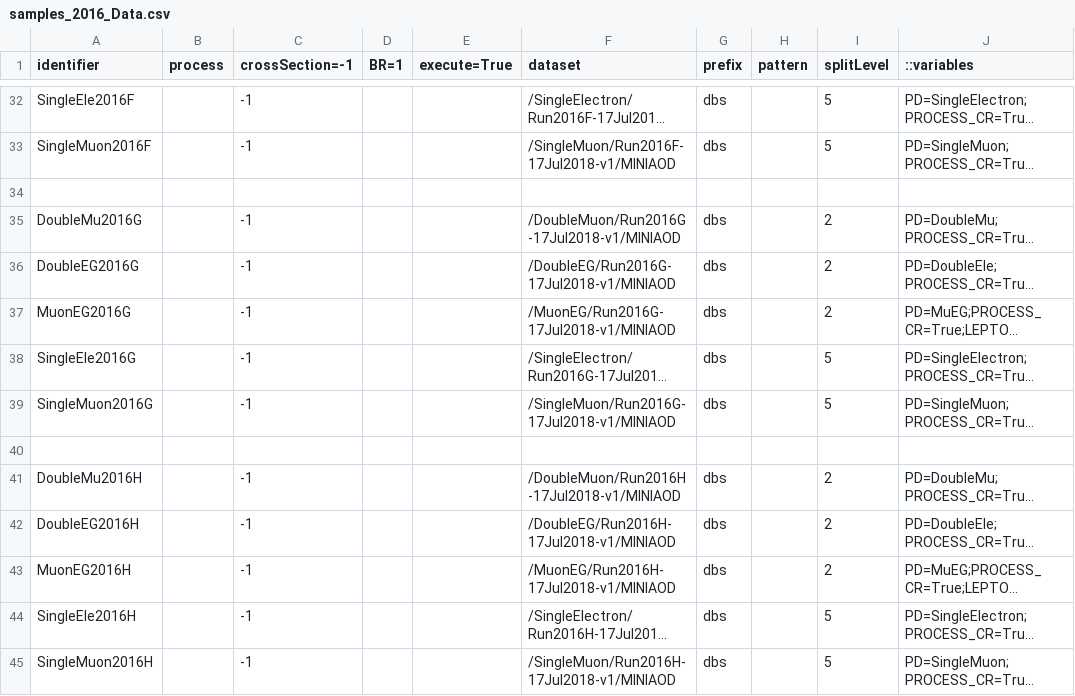
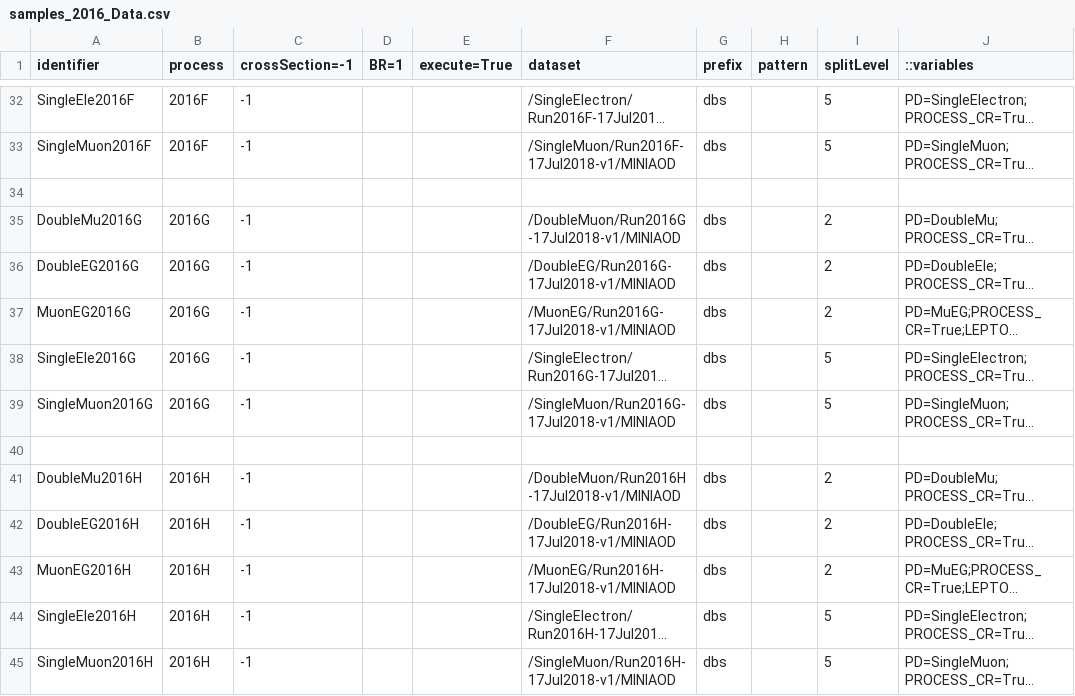
Before and after one commit to bellan/VVXAnalysis, a CSV file: Producers/python/samples_2016_Data.csv, drawn as a sheet; only a part is shown, gaps mark what is left out; long unchanged cells end in …; the diff covers the shown part only; the diff names each change by its address in the sheet, - before the commit and + after, or states it on an @@ line.

```diff
--- a/Producers/python/samples_2016_Data.csv
+++ b/Producers/python/samples_2016_Data.csv
-B32:B33 (process): (empty)
+B32:B33 (process): 2016F
-B35:B39 (process): (empty)
+B35:B39 (process): 2016G
-B41:B45 (process): (empty)
+B41:B45 (process): 2016H
```
Also changed, not shown: 23 edited cells elsewhere in this file, Producers/python/samples_2017_Data.csv, Producers/python/samples_2018_Data.csv.
